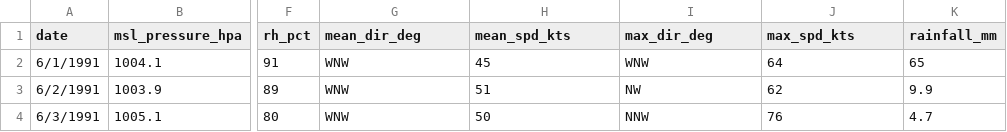
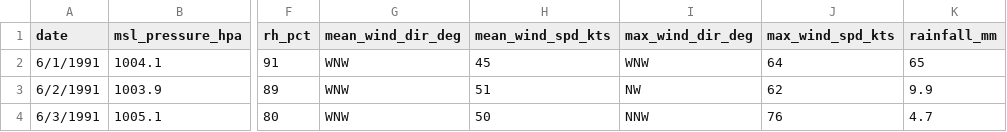
Before and after one commit to maatez/data, a CSV file: 1.csv, drawn as a sheet; only a part is shown, gaps mark what is left out; the diff names each change by its address in the sheet, - before the commit and + after, or states it on an @@ line.

Commit message:
Update 1.csv

```diff
--- a/1.csv
+++ b/1.csv
-G1: mean_dir_deg
+G1: mean_wind_dir_deg
-H1: mean_spd_kts
+H1: mean_wind_spd_kts
-I1: max_dir_deg
+I1: max_wind_dir_deg
-J1: max_spd_kts
+J1: max_wind_spd_kts
```
